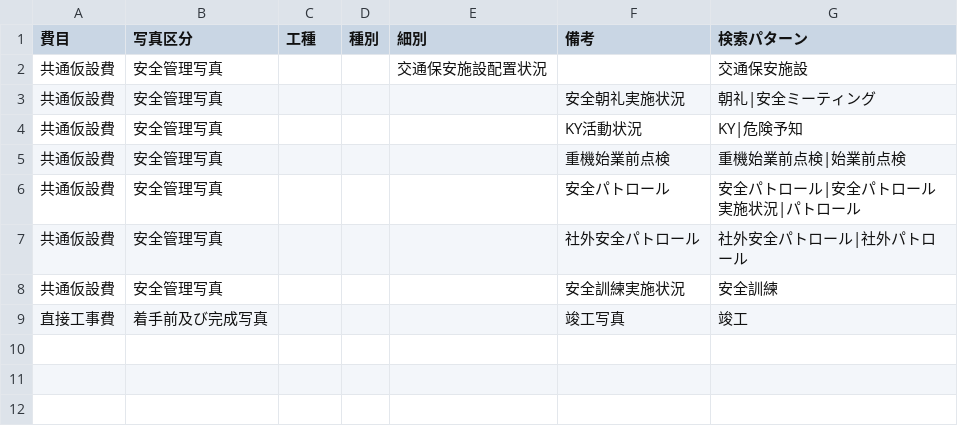
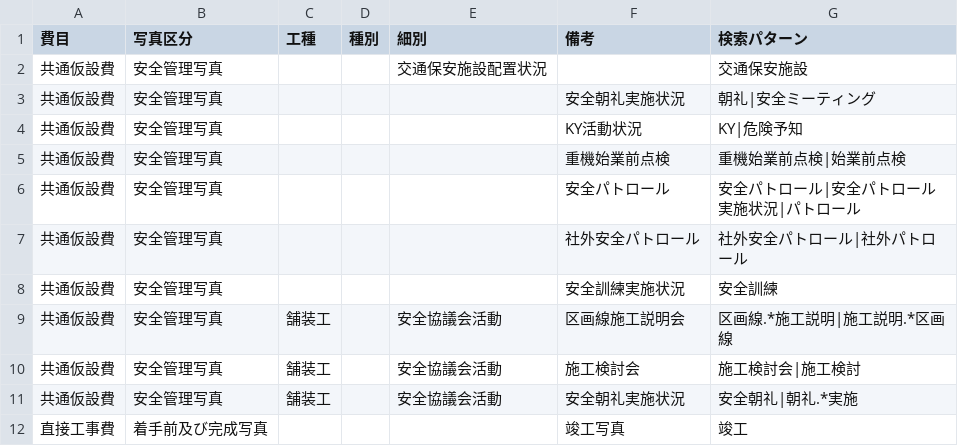
Before and after one commit to YuujiKamura/photo-ai-rust, a CSV file: master/by_work_type/共通.csv, drawn as a sheet.

```diff
--- a/master/by_work_type/共通.csv
+++ b/master/by_work_type/共通.csv
@@ -8,2 +8,5 @@
 "共通仮設費","安全管理写真","","","","安全訓練実施状況","安全訓練"
+"共通仮設費","安全管理写真","舗装工","","安全協議会活動","区画線施工説明会","区画線.*施工説明|施工説明.*区画線"
+"共通仮設費","安全管理写真","舗装工","","安全協議会活動","施工検討会","施工検討会|施工検討"
+"共通仮設費","安全管理写真","舗装工","","安全協議会活動","安全朝礼実施状況","安全朝礼|朝礼.*実施"
 "直接工事費","着手前及び完成写真","","","","竣工写真","竣工"
```
